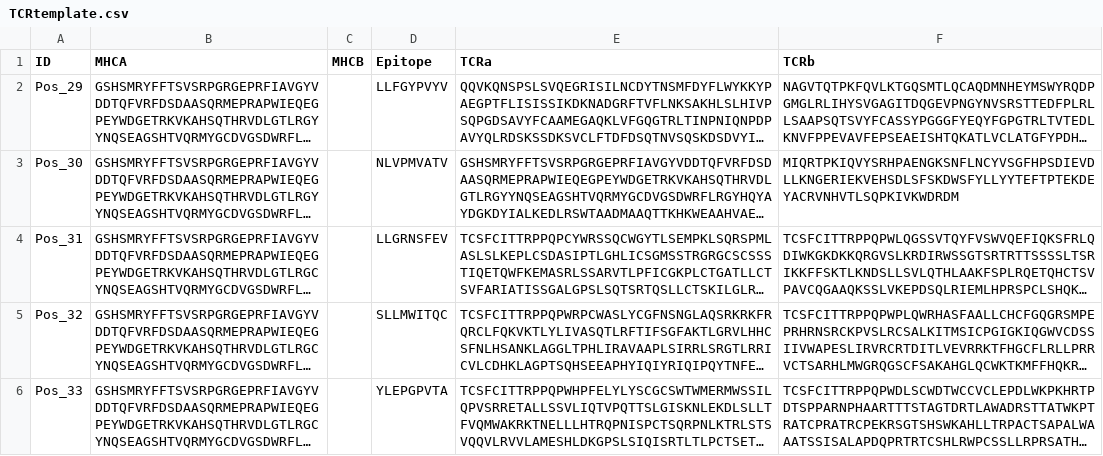
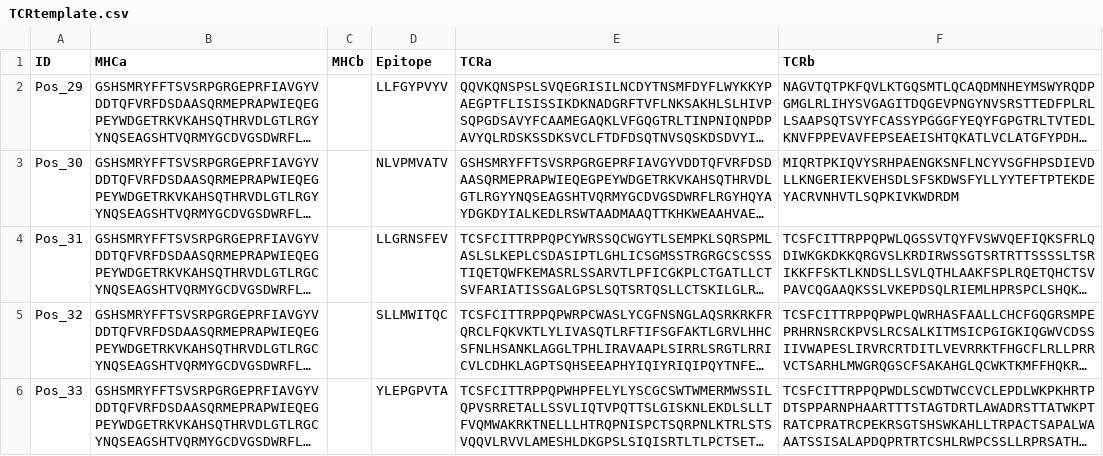
Before and after one commit to RobbenLab/TCRSIP, a CSV file: TCRtemplate.csv, drawn as a sheet; long unchanged cells end in …; the diff names each change by its address in the sheet, - before the commit and + after, or states it on an @@ line.

Commit message:
Modify header in TCRtemplate.csv
Updated header row and retained existing data.

```diff
--- a/TCRtemplate.csv
+++ b/TCRtemplate.csv
-B1: MHCA
+B1: MHCa
-C1: MHCB
+C1: MHCb
```
